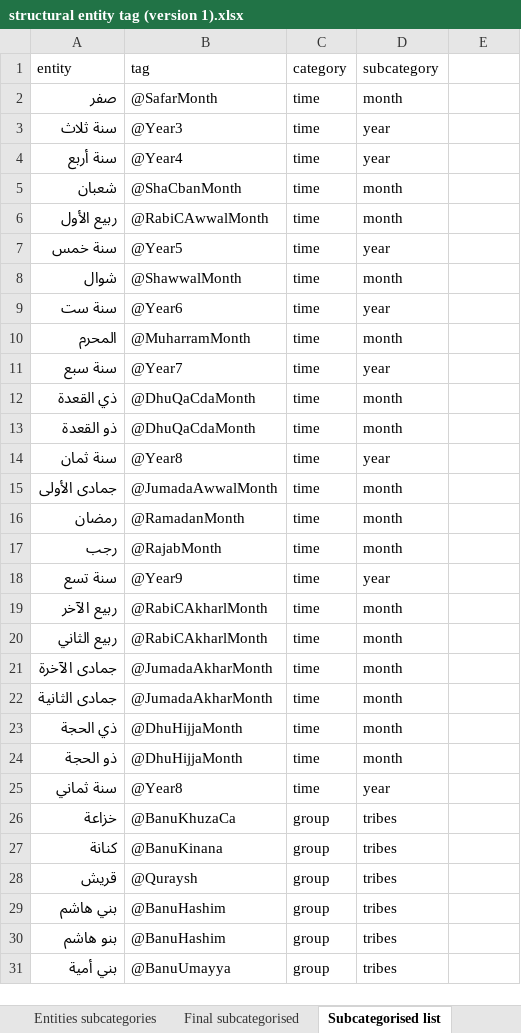
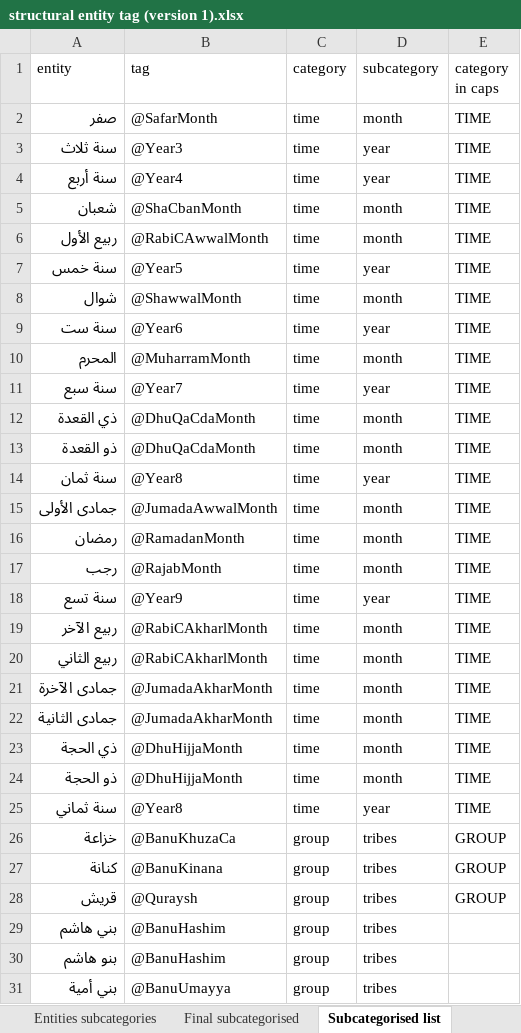
Before and after one commit to kitab-project-org/DSP-Data, an Excel workbook: Named entities/structural entity tag (version 1).xlsx, sheet Subcategorised list, drawn as a sheet; only a part is shown; values as stored, in another font and other column widths than the file's, no borders; charts and pictures not drawn; the diff names each change by its address in the sheet, - before the commit and + after, or states it on an @@ line.

```diff
--- a/Named entities/structural entity tag (version 1).xlsx (sheet Subcategorised list)
+++ b/Named entities/structural entity tag (version 1).xlsx (sheet Subcategorised list)
-E1: (empty)
+E1: category in caps
-E2:E25 (category in caps): (empty)
+E2:E25 (category in caps): TIME
-E26:E28 (category in caps): (empty)
+E26:E28 (category in caps): GROUP
```
Also changed, not shown: sheet Tabari entities categorised, sheet Entities categorised revised, sheet Tabari regex sample, other sheet tabs, charts or pictures, 1 other file.
